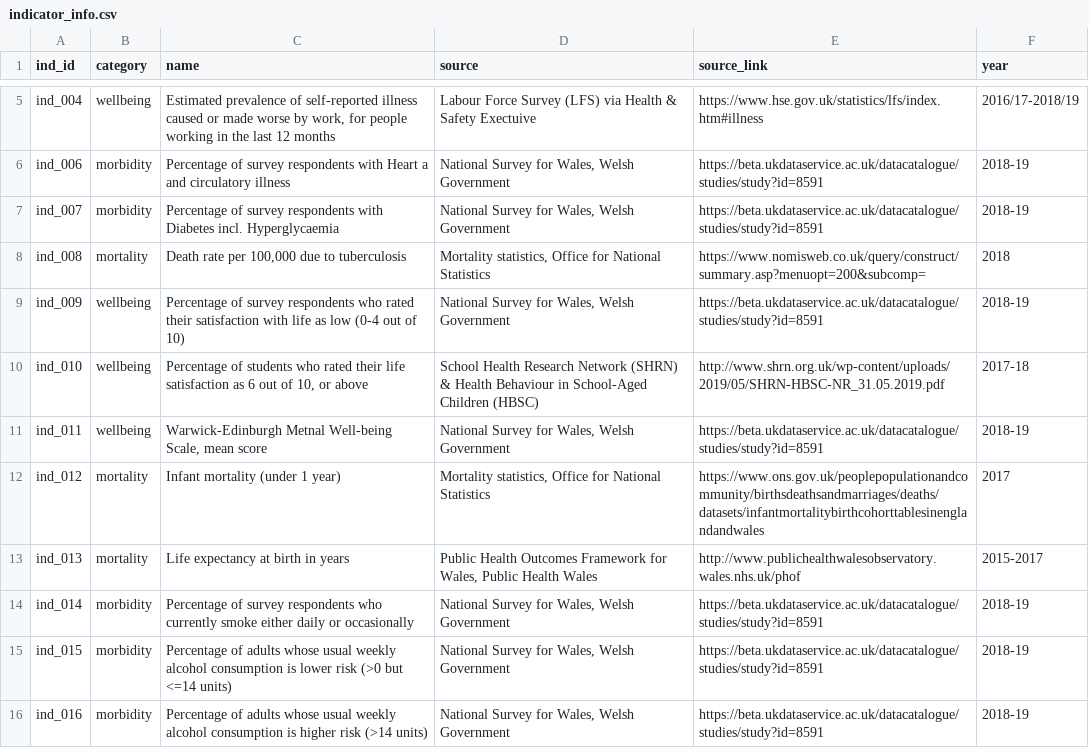
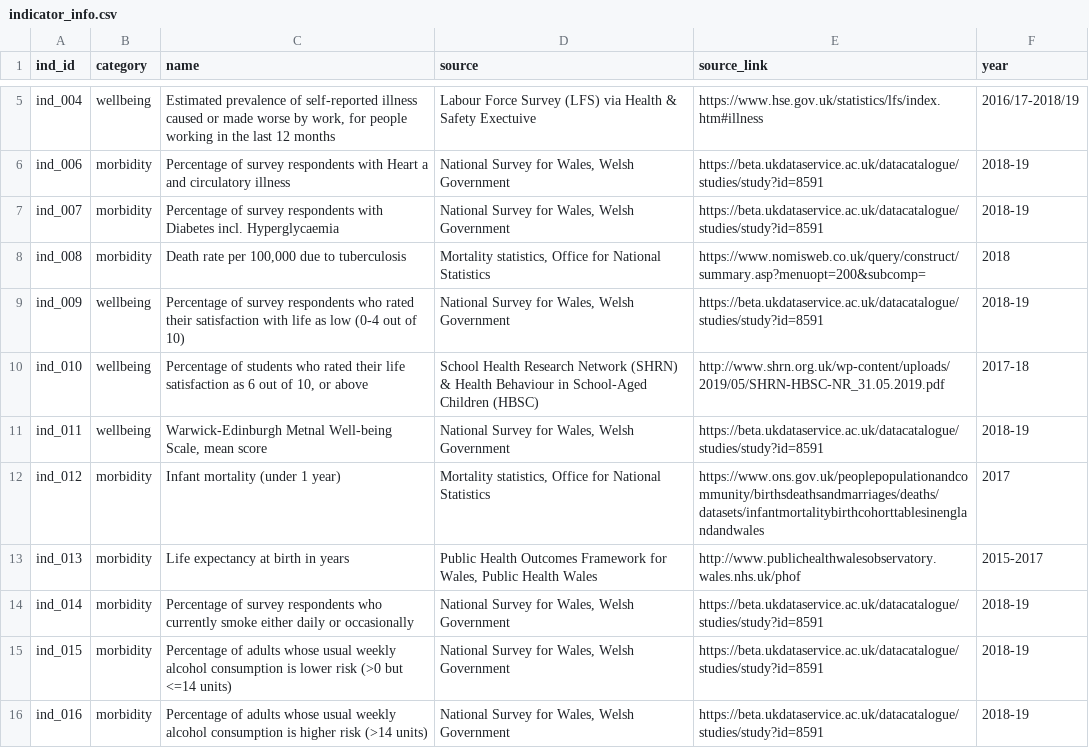
Before and after one commit to StatsRhian/whesApp, a CSV file: data/indicator_info.csv, drawn as a sheet; only a part is shown, gaps mark what is left out.

```diff
--- a/data/indicator_info.csv
+++ b/data/indicator_info.csv
@@ -7,3 +7,3 @@ ind_006,morbidity,Percentage of survey respondents with Heart a and circulatory
 ind_007,morbidity,Percentage of survey respondents with Diabetes incl. Hyperglycaemia,"National Survey for Wales, Welsh Government",https://beta.ukdataservice.ac.uk/datacatalogue/studies/study?id=8591,2018-19
-ind_008,mortality,"Death rate per 100,000 due to tuberculosis","Mortality statistics, Office for National Statistics",https://www.nomisweb.co.uk/query/construct/summary.asp?menuopt=200&subcomp=,2018
+ind_008,morbidity,"Death rate per 100,000 due to tuberculosis","Mortality statistics, Office for National Statistics",https://www.nomisweb.co.uk/query/construct/summary.asp?menuopt=200&subcomp=,2018
 ind_009,wellbeing,Percentage of survey respondents who rated their satisfaction with life as low (0-4 out of 10),"National Survey for Wales, Welsh Government",https://beta.ukdataservice.ac.uk/datacatalogue/studies/study?id=8591,2018-19
@@ -11,4 +11,4 @@ ind_010,wellbeing,"Percentage of students who rated their life satisfaction as 6
 ind_011,wellbeing,"Warwick-Edinburgh Metnal Well-being Scale, mean score","National Survey for Wales, Welsh Government",https://beta.ukdataservice.ac.uk/datacatalogue/studies/study?id=8591,2018-19
-ind_012,mortality,Infant mortality (under 1 year),"Mortality statistics, Office for National Statistics",https://www.ons.gov.uk/peoplepopulationandcommunity/birthsdeathsandmarriages/deaths/datasets/infantmortalitybirthcohorttablesinenglandandwales,2017
-ind_013,mortality,Life expectancy at birth in years,"Public Health Outcomes Framework for Wales, Public Health Wales",http://www.publichealthwalesobservatory.wales.nhs.uk/phof,2015-2017
+ind_012,morbidity,Infant mortality (under 1 year),"Mortality statistics, Office for National Statistics",https://www.ons.gov.uk/peoplepopulationandcommunity/birthsdeathsandmarriages/deaths/datasets/infantmortalitybirthcohorttablesinenglandandwales,2017
+ind_013,morbidity,Life expectancy at birth in years,"Public Health Outcomes Framework for Wales, Public Health Wales",http://www.publichealthwalesobservatory.wales.nhs.uk/phof,2015-2017
 ind_014,morbidity,Percentage of survey respondents who currently smoke either daily or occasionally,"National Survey for Wales, Welsh Government",https://beta.ukdataservice.ac.uk/datacatalogue/studies/study?id=8591,2018-19
```
Also changed, not shown: data/translation_database.csv, 4 other files.
